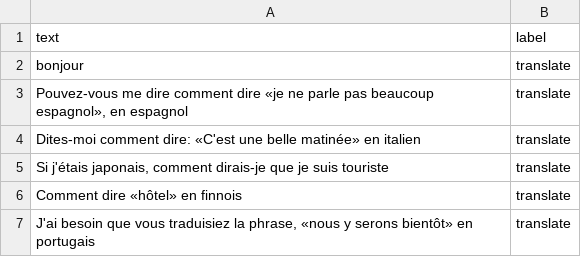
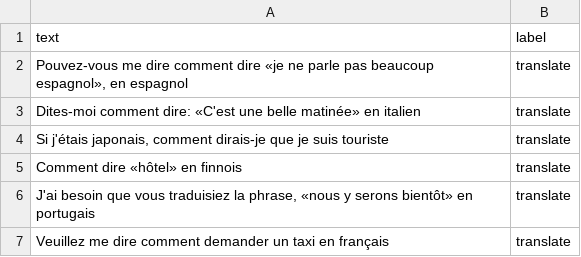
Before and after one commit to axeld5/algo_intention, a CSV file: data/augmented-intent-detection-train.csv, drawn as a sheet; only a part is shown; the shorter side is filled out with more unchanged rows.

Commit message:
corrected slight mistake

```diff
--- a/data/augmented-intent-detection-train.csv
+++ b/data/augmented-intent-detection-train.csv
@@ -1,3 +1,2 @@
 text,label
-bonjour, translate
 "Pouvez-vous me dire comment dire «je ne parle pas beaucoup espagnol», en espagnol",translate
```
